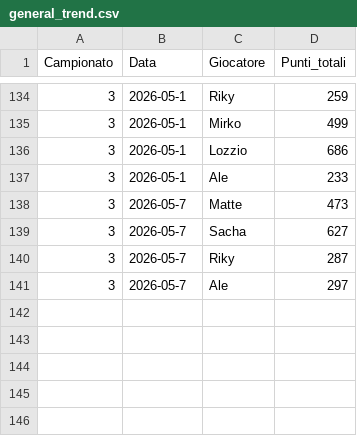
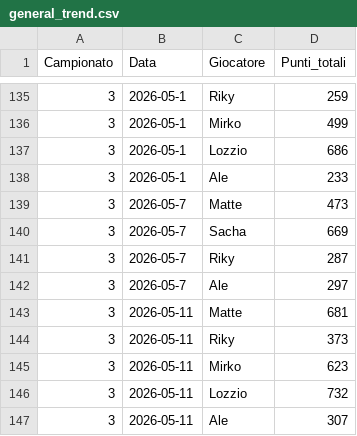
Before and after one commit to matte995/risiko-championship.github.io, a CSV file: js/statistiche/chart1/general_trend.csv, drawn as a sheet; only a part is shown, gaps mark what is left out; the diff covers the shown part only.

```diff
--- a/js/statistiche/chart1/general_trend.csv
+++ b/js/statistiche/chart1/general_trend.csv
@@ -138,4 +139,9 @@ Campionato,Data,Giocatore,Punti_totali
 3,2026-05-7,Matte,473
-3,2026-05-7,Sacha,627
+3,2026-05-7,Sacha,669
 3,2026-05-7,Riky,287
 3,2026-05-7,Ale,297
+3,2026-05-11,Matte,681
+3,2026-05-11,Riky,373
+3,2026-05-11,Mirko,623
+3,2026-05-11,Lozzio,732
+3,2026-05-11,Ale,307
```
Also changed, not shown: 1 added row and 4 edited cells elsewhere in this file, js/statistiche/chart2/objective_points.csv, js/statistiche/chart3/total_points.csv, 1 other file.
